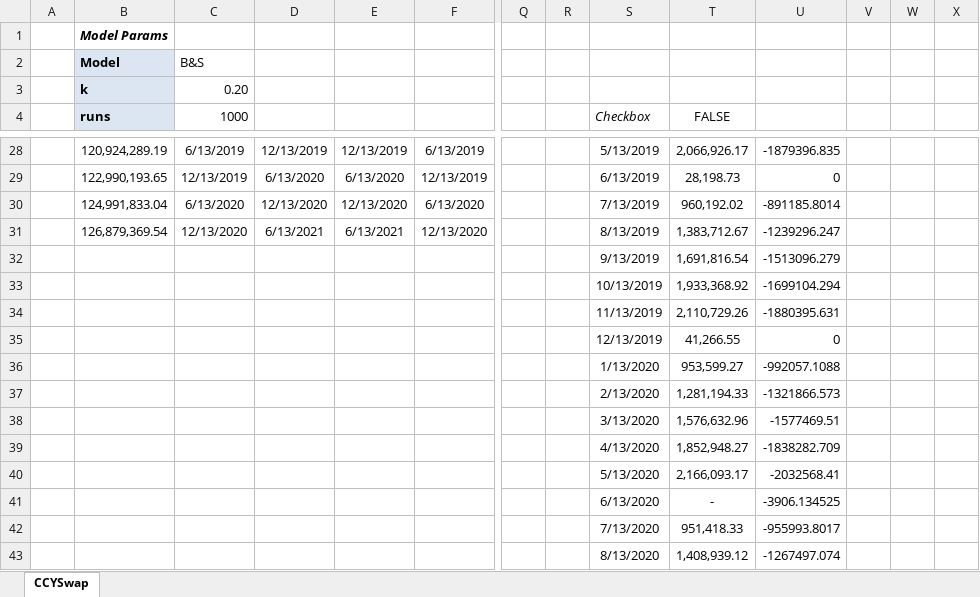
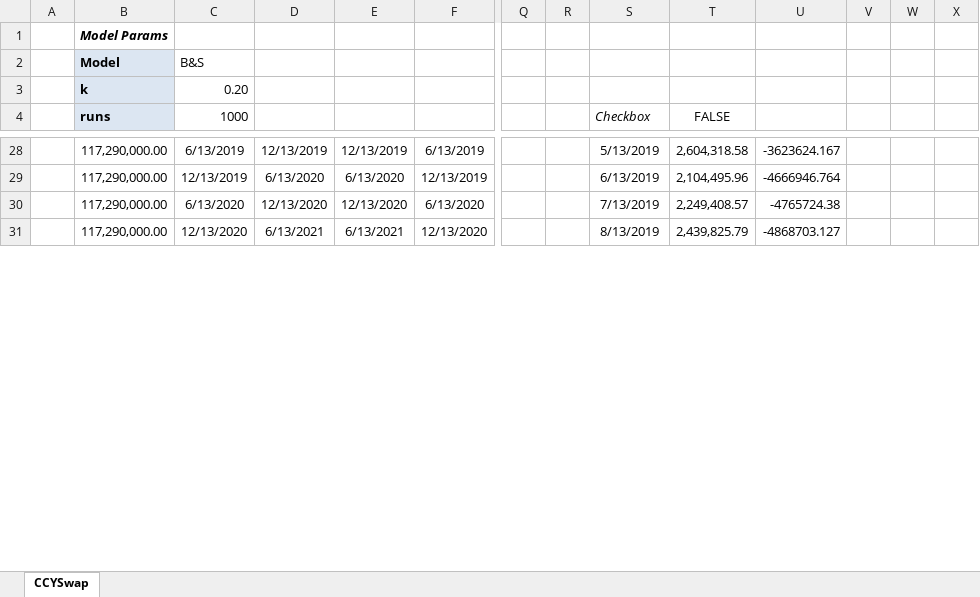
Before and after one commit to gabberthomson/xltest, an Excel workbook: CVADVAFX.xlsm, sheet CCYSwap, drawn as a sheet; only a part is shown, gaps mark what is left out; values as stored, in another font and other column widths than the file's, no borders; charts and pictures and conditional formats not drawn; removed rows and columns are numbered as before the commit, all else as after; rows hold the shown columns only; the diff covers the shown part only; the diff names each change by its address in the sheet, - before the commit and + after, or states it on an @@ line.

```diff
--- a/CVADVAFX.xlsm (sheet CCYSwap)
+++ b/CVADVAFX.xlsm (sheet CCYSwap)
-B28 (runs): 120,924,289.19
+B28 (runs): 117,290,000.00
-T28 (FALSE): 2,066,926.17
+T28 (FALSE): 2,604,318.58
-U28: -1879396.835
+U28: -3623624.167
-B29 (runs): 122,990,193.65
+B29 (runs): 117,290,000.00
-T29 (FALSE): 28,198.73
+T29 (FALSE): 2,104,495.96
-U29: 0
+U29: -4666946.764
-B30 (runs): 124,991,833.04
+B30 (runs): 117,290,000.00
-T30 (FALSE): 960,192.02
+T30 (FALSE): 2,249,408.57
-U30: -891185.8014
+U30: -4765724.38
-B31 (runs): 126,879,369.54
+B31 (runs): 117,290,000.00
-T31 (FALSE): 1,383,712.67
+T31 (FALSE): 2,439,825.79
-U31: -1239296.247
+U31: -4868703.127
-row 32:  |  |  |  |  |  |  |  | 9/13/2019 | 1,691,816.54 | -1513096.279
-row 33:  |  |  |  |  |  |  |  | 10/13/2019 | 1,933,368.92 | -1699104.294
-row 34:  |  |  |  |  |  |  |  | 11/13/2019 | 2,110,729.26 | -1880395.631
-row 35:  |  |  |  |  |  |  |  | 12/13/2019 | 41,266.55 | 0
-row 36:  |  |  |  |  |  |  |  | 1/13/2020 | 953,599.27 | -992057.1088
-row 37:  |  |  |  |  |  |  |  | 2/13/2020 | 1,281,194.33 | -1321866.573
-row 38:  |  |  |  |  |  |  |  | 3/13/2020 | 1,576,632.96 | -1577469.51
-row 39:  |  |  |  |  |  |  |  | 4/13/2020 | 1,852,948.27 | -1838282.709
-row 40:  |  |  |  |  |  |  |  | 5/13/2020 | 2,166,093.17 | -2032568.41
-row 41:  |  |  |  |  |  |  |  | 6/13/2020 | - | -3906.134525
-row 42:  |  |  |  |  |  |  |  | 7/13/2020 | 951,418.33 | -955993.8017
-row 43:  |  |  |  |  |  |  |  | 8/13/2020 | 1,408,939.12 | -1267497.074
```
Also changed, not shown: 22 added rows, 10 removed rows and 28 edited cells elsewhere in this sheet, charts or pictures.
